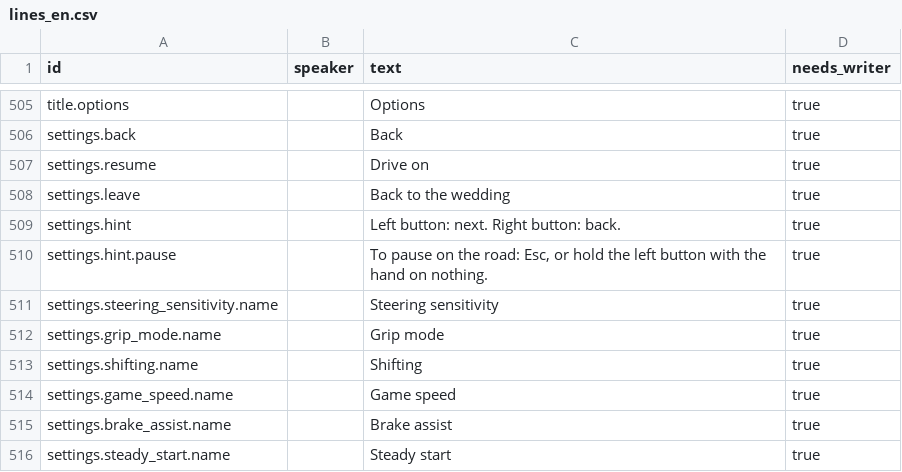
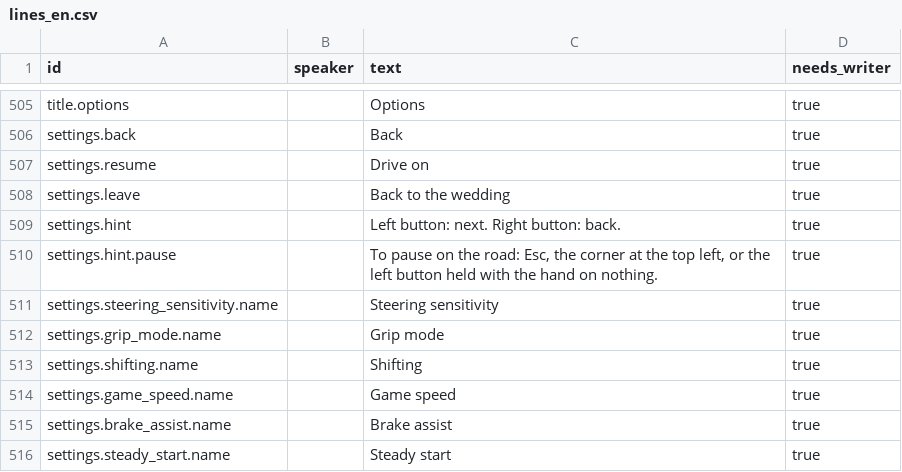
Before and after one commit to tahseenaliahmad0/I99, a CSV file: data/lines_en.csv, drawn as a sheet; only a part is shown, gaps mark what is left out.

```diff
--- a/data/lines_en.csv
+++ b/data/lines_en.csv
@@ -509,3 +509,3 @@ settings.leave,,Back to the wedding,true
 settings.hint,,Left button: next. Right button: back.,true
-settings.hint.pause,,"To pause on the road: Esc, or hold the left button with the hand on nothing.",true
+settings.hint.pause,,"To pause on the road: Esc, the corner at the top left, or the left button held with the hand on nothing.",true
 settings.steering_sensitivity.name,,Steering sensitivity,true
```
Also changed, not shown: 39 other files.
